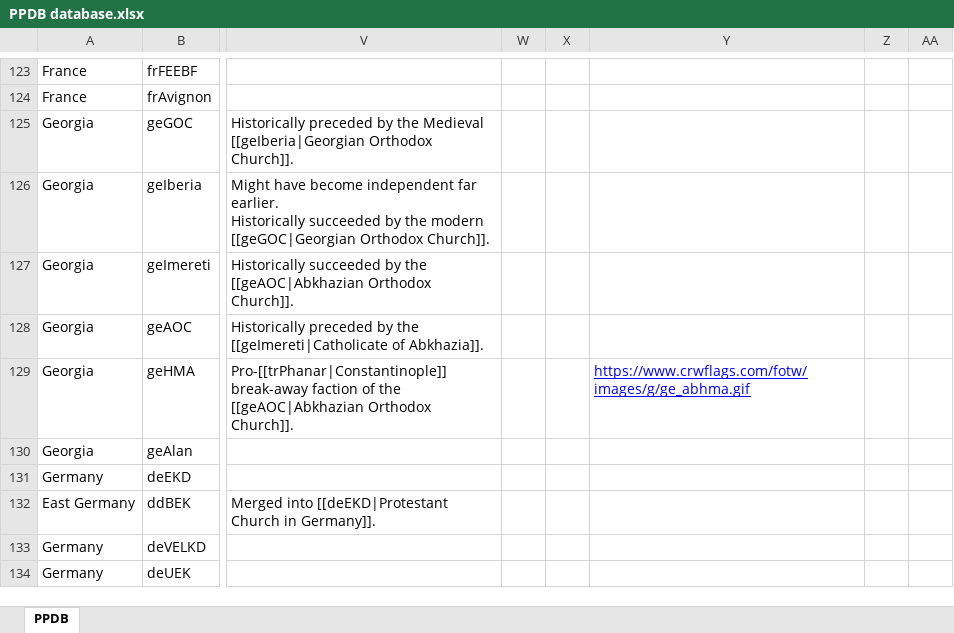
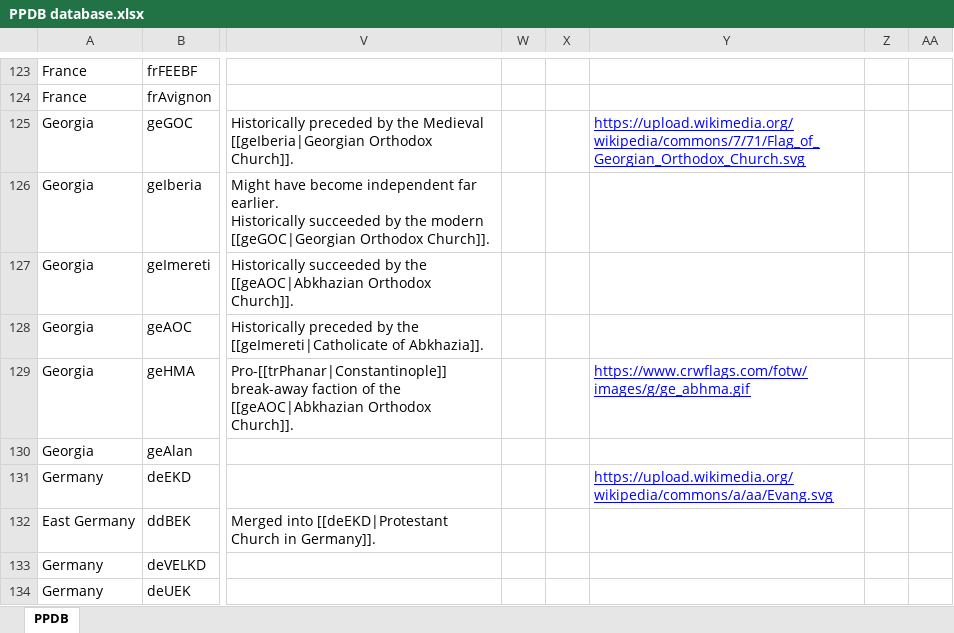
Before and after one commit to hok-brag/hok-brag.github.io, an Excel workbook: data/PPDB database.xlsx, sheet PPDB, drawn as a sheet; only a part is shown, gaps mark what is left out; values as stored, in another font and other column widths than the file's, no borders; charts and pictures not drawn; the diff names each change by its address in the sheet, - before the commit and + after, or states it on an @@ line.

Commit message:
Add files via upload

```diff
--- a/data/PPDB database.xlsx (sheet PPDB)
+++ b/data/PPDB database.xlsx (sheet PPDB)
-Y125: (empty)
+Y125: https://upload.wikimedia.org/wikipedia/commons/7/71/Flag_of_Georgian_Orthodox_Church.svg
-Y131: (empty)
+Y131: https://upload.wikimedia.org/wikipedia/commons/a/aa/Evang.svg
```
